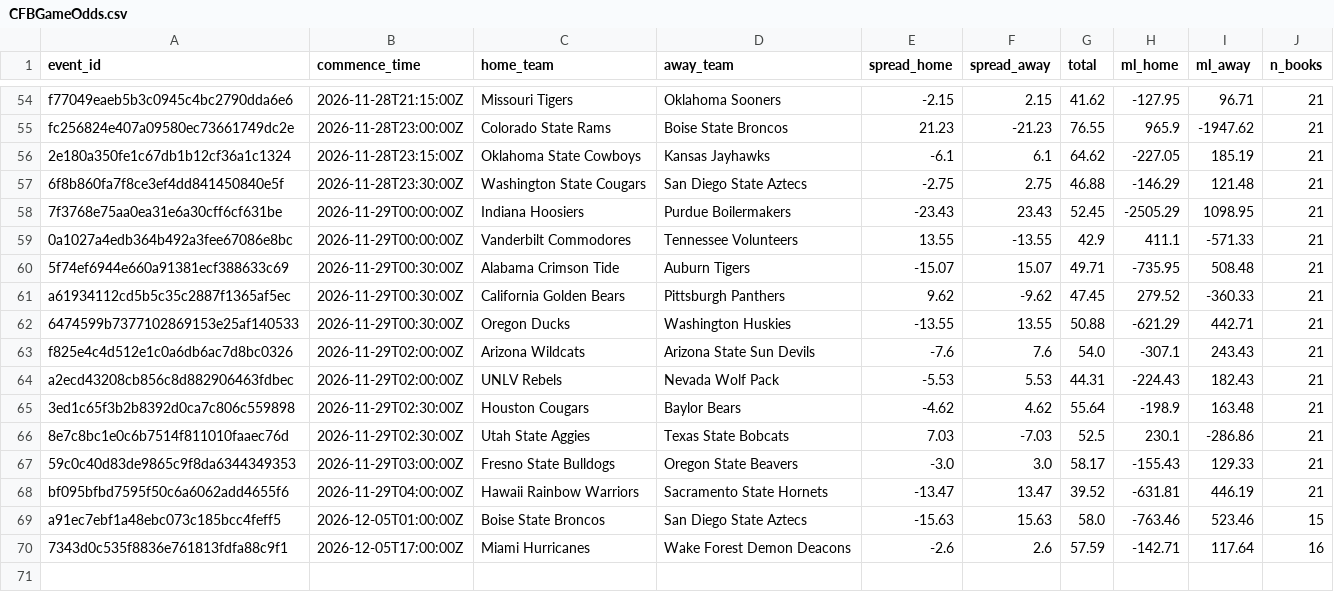
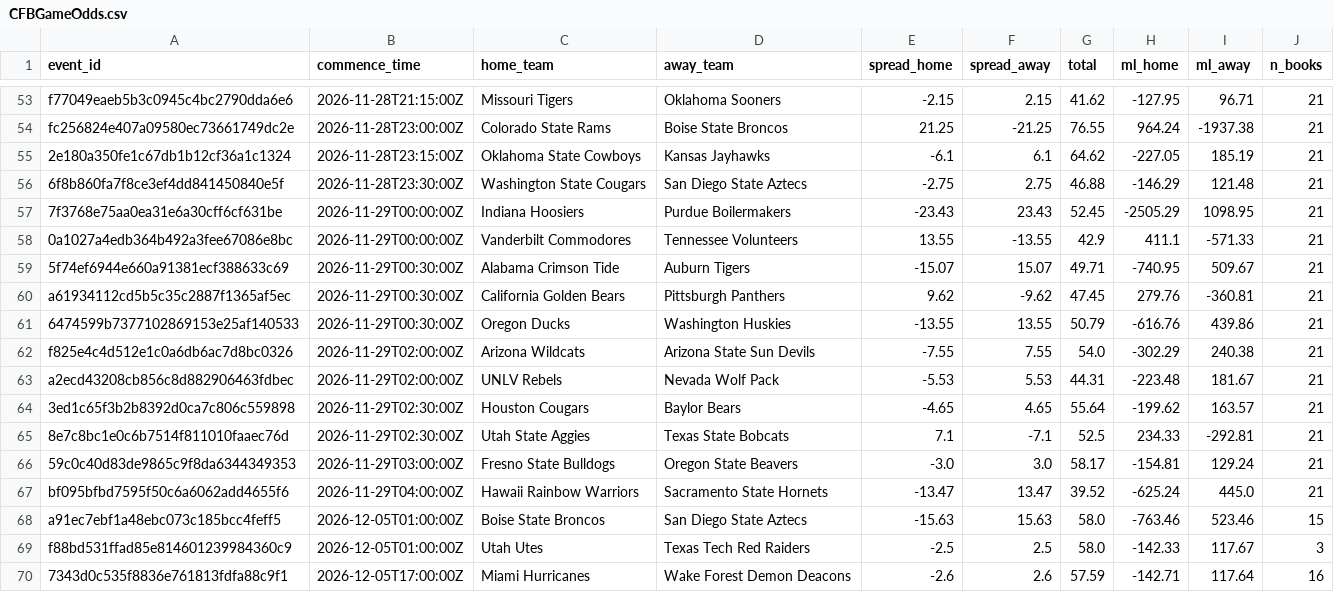
Before and after one commit to 925Sports/cfb-dfs-data, a CSV file: CFBGameOdds.csv, drawn as a sheet; only a part is shown, gaps mark what is left out; addresses are those after the commit; the diff covers the shown part only; the diff names each change by its address in the sheet, - before the commit and + after, or states it on an @@ line.

```diff
--- a/CFBGameOdds.csv
+++ b/CFBGameOdds.csv
-E54 (spread_home): 21.23
+E54 (spread_home): 21.25
-F54 (spread_away): -21.23
+F54 (spread_away): -21.25
-H54 (ml_home): 965.9
+H54 (ml_home): 964.24
-I54 (ml_away): -1947.62
+I54 (ml_away): -1937.38
-H59 (ml_home): -735.95
+H59 (ml_home): -740.95
-I59 (ml_away): 508.48
+I59 (ml_away): 509.67
-H60 (ml_home): 279.52
+H60 (ml_home): 279.76
-I60 (ml_away): -360.33
+I60 (ml_away): -360.81
-G61 (total): 50.88
+G61 (total): 50.79
-H61 (ml_home): -621.29
+H61 (ml_home): -616.76
-I61 (ml_away): 442.71
+I61 (ml_away): 439.86
-E62 (spread_home): -7.6
+E62 (spread_home): -7.55
-F62 (spread_away): 7.6
+F62 (spread_away): 7.55
-H62 (ml_home): -307.1
+H62 (ml_home): -302.29
-I62 (ml_away): 243.43
+I62 (ml_away): 240.38
-H63 (ml_home): -224.43
+H63 (ml_home): -223.48
-I63 (ml_away): 182.43
+I63 (ml_away): 181.67
-E64 (spread_home): -4.62
+E64 (spread_home): -4.65
-F64 (spread_away): 4.62
+F64 (spread_away): 4.65
-H64 (ml_home): -198.9
+H64 (ml_home): -199.62
-I64 (ml_away): 163.48
+I64 (ml_away): 163.57
-E65 (spread_home): 7.03
+E65 (spread_home): 7.1
-F65 (spread_away): -7.03
+F65 (spread_away): -7.1
-H65 (ml_home): 230.1
+H65 (ml_home): 234.33
-I65 (ml_away): -286.86
+I65 (ml_away): -292.81
-H66 (ml_home): -155.43
+H66 (ml_home): -154.81
-I66 (ml_away): 129.33
+I66 (ml_away): 129.24
-H67 (ml_home): -631.81
+H67 (ml_home): -625.24
-I67 (ml_away): 446.19
+I67 (ml_away): 445.0
+row 69: f88bd531ffad85e814601239984360c9 | 2026-12-05T01:00:00Z | Utah Utes | Texas Tech Red Raiders | -2.5 | 2.5 | 58.0 | -142.33 | 117.67 | 3
```
Also changed, not shown: 1 added row, 2 removed rows and 123 edited cells elsewhere in this file.
